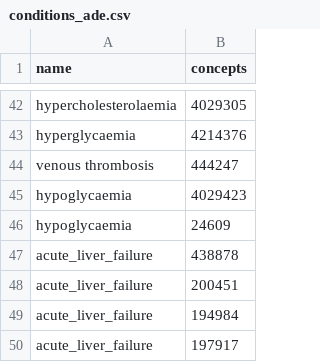
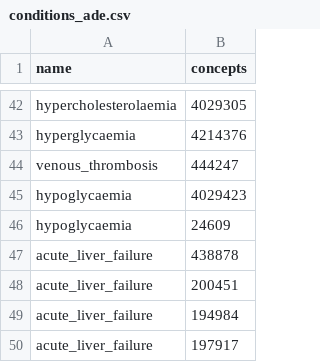
Before and after one commit to oxford-pharmacoepi/CohortSymmetryMethodsStudy, a CSV file: 3_Markers/conditions_ade.csv, drawn as a sheet; only a part is shown, gaps mark what is left out.

Commit message:
snake_case

```diff
--- a/3_Markers/conditions_ade.csv
+++ b/3_Markers/conditions_ade.csv
@@ -43,3 +43,3 @@ hypercholesterolaemia,4029305
 hyperglycaemia,4214376
-venous thrombosis,444247
+venous_thrombosis,444247
 hypoglycaemia,4029423
```
